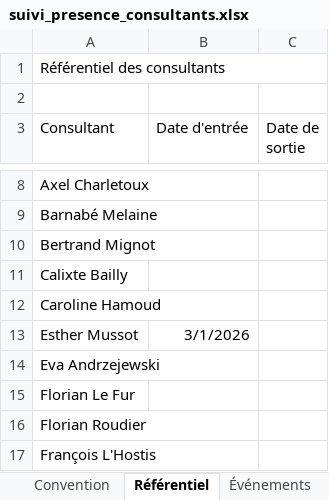
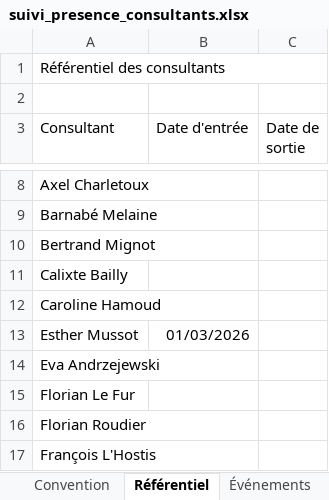
Before and after one commit to jeremie-kieffer/ikxo-presence-dashboard, an Excel workbook: public/data/suivi_presence_consultants.xlsx, sheet Référentiel, drawn as a sheet; only a part is shown, gaps mark what is left out; values as stored, in another font and other column widths than the file's, no borders; the diff names each change by its address in the sheet, - before the commit and + after, or states it on an @@ line.

```diff
--- a/public/data/suivi_presence_consultants.xlsx (sheet Référentiel)
+++ b/public/data/suivi_presence_consultants.xlsx (sheet Référentiel)
-B13 (Date d'entrée): 3/1/2026
+B13 (Date d'entrée): 01/03/2026
```
Also changed, not shown: sheet Synthèse consultant, sheet Synthèse mensuelle, sheet Saisie 2026-02, sheet Saisie 2026-04, 1 other file.
